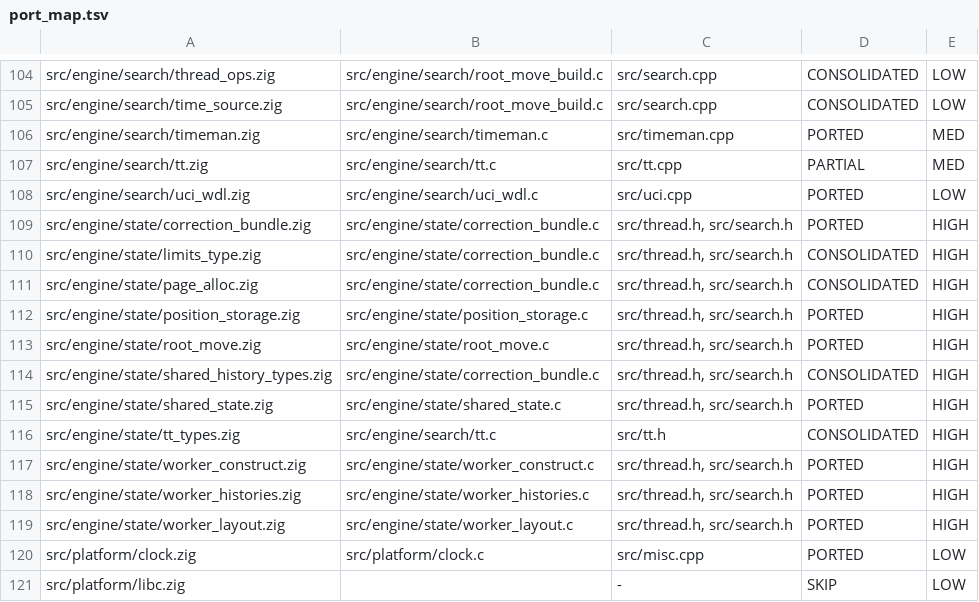
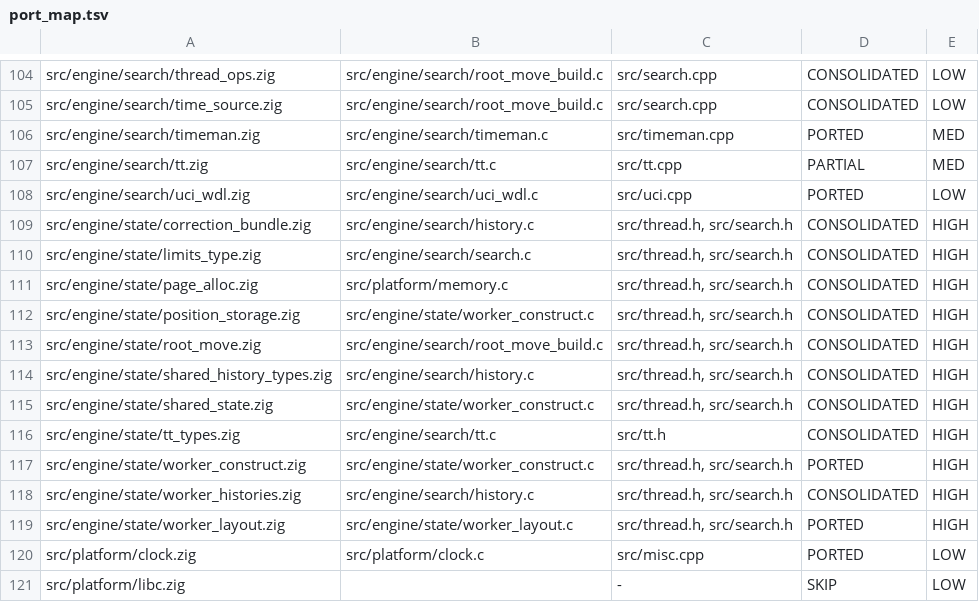
Before and after one commit to ppigazzini/fcfish, a TSV file: tools/upstream/port_map.tsv, drawn as a sheet; only a part is shown, gaps mark what is left out.

Commit message:
chore(tooling): fix port_map owners, the zfish pin, and stale counts
Tooling/metadata only: correct owner columns and the zfish pin in
tools/upstream/port_map.tsv and PORT_SOURCES.md, and two stale comment counts in
build.sh (the tsan-search race site test_main.c:717 -> :719, and the "45-position"
bench list -> "51-position"). No gate logic changed.

Ported from mcfish 0e98a1c, against Stockfish base ebcea3ef.

Verified: bash -n build.sh OK; no gate behaviour touched.

```diff
--- a/tools/upstream/port_map.tsv
+++ b/tools/upstream/port_map.tsv
@@ -108,12 +108,12 @@ src/engine/search/tt.zig	src/engine/search/tt.c	src/tt.cpp	PARTIAL	MED
 src/engine/search/uci_wdl.zig	src/engine/search/uci_wdl.c	src/uci.cpp	PORTED	LOW
-src/engine/state/correction_bundle.zig	src/engine/state/correction_bundle.c	src/thread.h, src/search.h	PORTED	HIGH
-src/engine/state/limits_type.zig	src/engine/state/correction_bundle.c	src/thread.h, src/search.h	CONSOLIDATED	HIGH
-src/engine/state/page_alloc.zig	src/engine/state/correction_bundle.c	src/thread.h, src/search.h	CONSOLIDATED	HIGH
-src/engine/state/position_storage.zig	src/engine/state/position_storage.c	src/thread.h, src/search.h	PORTED	HIGH
-src/engine/state/root_move.zig	src/engine/state/root_move.c	src/thread.h, src/search.h	PORTED	HIGH
-src/engine/state/shared_history_types.zig	src/engine/state/correction_bundle.c	src/thread.h, src/search.h	CONSOLIDATED	HIGH
-src/engine/state/shared_state.zig	src/engine/state/shared_state.c	src/thread.h, src/search.h	PORTED	HIGH
+src/engine/state/correction_bundle.zig	src/engine/search/history.c	src/thread.h, src/search.h	CONSOLIDATED	HIGH
+src/engine/state/limits_type.zig	src/engine/search/search.c	src/thread.h, src/search.h	CONSOLIDATED	HIGH
+src/engine/state/page_alloc.zig	src/platform/memory.c	src/thread.h, src/search.h	CONSOLIDATED	HIGH
+src/engine/state/position_storage.zig	src/engine/state/worker_construct.c	src/thread.h, src/search.h	CONSOLIDATED	HIGH
+src/engine/state/root_move.zig	src/engine/search/root_move_build.c	src/thread.h, src/search.h	CONSOLIDATED	HIGH
+src/engine/state/shared_history_types.zig	src/engine/search/history.c	src/thread.h, src/search.h	CONSOLIDATED	HIGH
+src/engine/state/shared_state.zig	src/engine/state/worker_construct.c	src/thread.h, src/search.h	CONSOLIDATED	HIGH
 src/engine/state/tt_types.zig	src/engine/search/tt.c	src/tt.h	CONSOLIDATED	HIGH
 src/engine/state/worker_construct.zig	src/engine/state/worker_construct.c	src/thread.h, src/search.h	PORTED	HIGH
-src/engine/state/worker_histories.zig	src/engine/state/worker_histories.c	src/thread.h, src/search.h	PORTED	HIGH
+src/engine/state/worker_histories.zig	src/engine/search/history.c	src/thread.h, src/search.h	CONSOLIDATED	HIGH
 src/engine/state/worker_layout.zig	src/engine/state/worker_layout.c	src/thread.h, src/search.h	PORTED	HIGH
```
Also changed, not shown: 2 other files.
